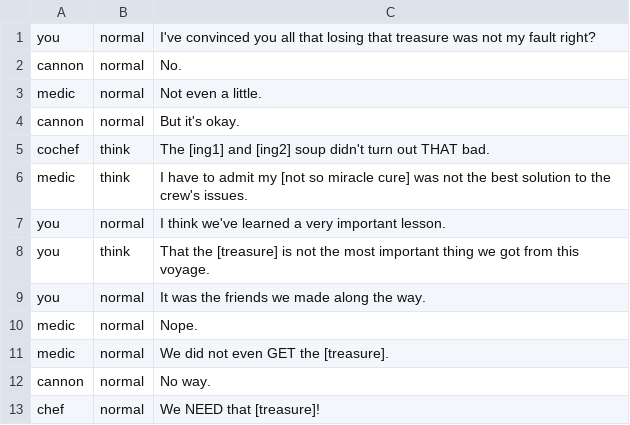
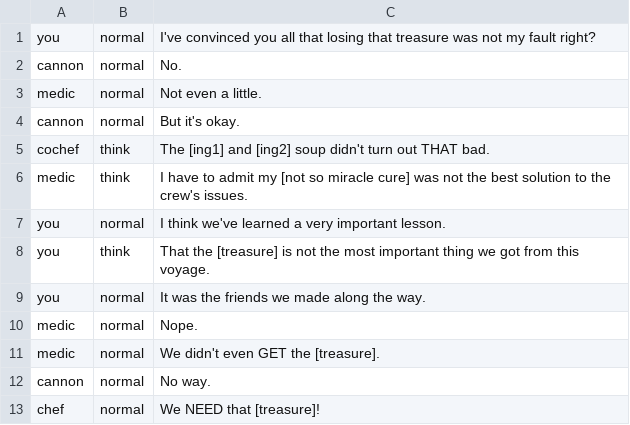
Before and after one commit to Lochi-dot-JPEG/crux, a CSV file: dialogue/good-ending.csv, drawn as a sheet.

Commit message:
good-ending dialogue updated
jus a small change so they sound more informal: pirates tend to be really loose w their words and ya

```diff
--- a/dialogue/good-ending.csv
+++ b/dialogue/good-ending.csv
@@ -10,3 +10,3 @@ you,normal,It was the friends we made along the way.
 medic,normal,Nope.
-medic,normal,We did not even GET the [treasure].
+medic,normal,We didn't even GET the [treasure].
 cannon,normal,No way.
```
